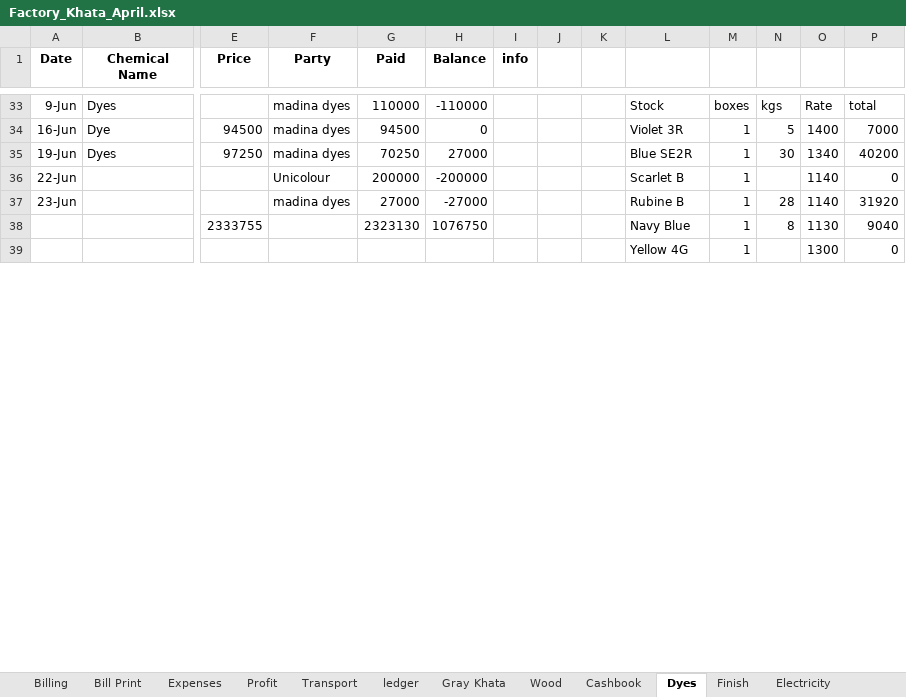
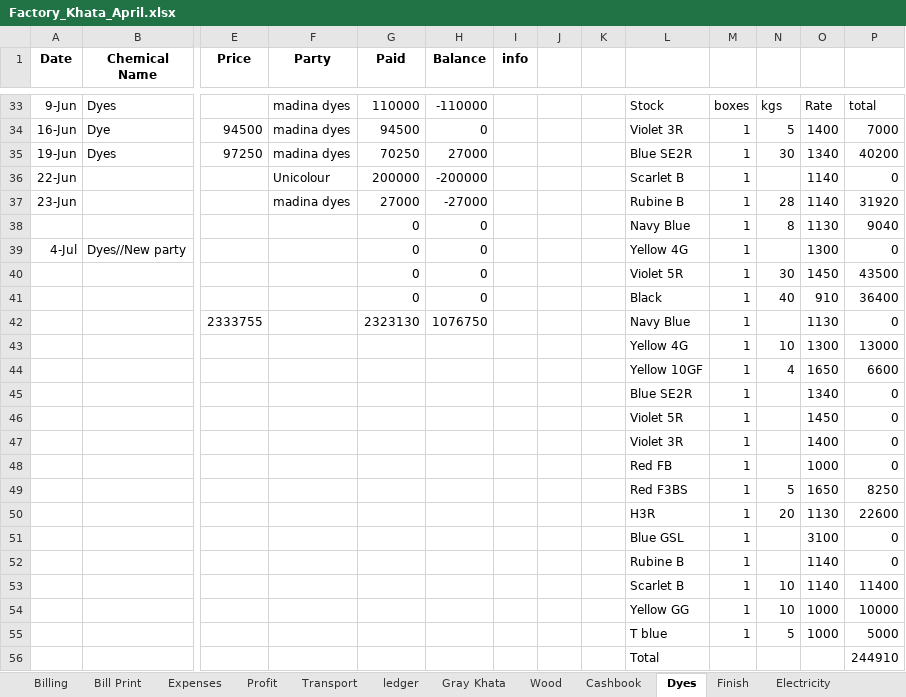
Before and after one commit to omerrazzaq4/Alhamd_April, an Excel workbook: Factory_Khata_April.xlsx, sheet Dyes, drawn as a sheet; only a part is shown, gaps mark what is left out; values as stored, in another font and other column widths than the file's, no borders; table styles not drawn; addresses are those after the commit; rows hold the shown columns only; the diff covers the shown part only; the diff names each change by its address in the sheet, - before the commit and + after, or states it on an @@ line.

```diff
--- a/Factory_Khata_April.xlsx (sheet Dyes)
+++ b/Factory_Khata_April.xlsx (sheet Dyes)
+row 38:  |  |  |  | 0 | 0 |  |  |  | Navy Blue | 1 | 8 | 1130 | 9040
+row 39: 4-Jul | Dyes//New party |  |  | 0 | 0 |  |  |  | Yellow 4G | 1 |  | 1300 | 0
+row 40:  |  |  |  | 0 | 0 |  |  |  | Violet 5R | 1 | 30 | 1450 | 43500
+row 41:  |  |  |  | 0 | 0 |  |  |  | Black | 1 | 40 | 910 | 36400
-N42: 8
+N42: (empty)
-P42: 9040
+P42: 0
-N43: (empty)
+N43: 10
-P43: 0
+P43: 13000
+row 44:  |  |  |  |  |  |  |  |  | Yellow 10GF | 1 | 4 | 1650 | 6600
+row 45:  |  |  |  |  |  |  |  |  | Blue SE2R | 1 |  | 1340 | 0
+row 46:  |  |  |  |  |  |  |  |  | Violet 5R | 1 |  | 1450 | 0
+row 47:  |  |  |  |  |  |  |  |  | Violet 3R | 1 |  | 1400 | 0
+row 48:  |  |  |  |  |  |  |  |  | Red FB | 1 |  | 1000 | 0
+row 49:  |  |  |  |  |  |  |  |  | Red F3BS | 1 | 5 | 1650 | 8250
+row 50:  |  |  |  |  |  |  |  |  | H3R | 1 | 20 | 1130 | 22600
+row 51:  |  |  |  |  |  |  |  |  | Blue GSL | 1 |  | 3100 | 0
+row 52:  |  |  |  |  |  |  |  |  | Rubine B | 1 |  | 1140 | 0
+row 53:  |  |  |  |  |  |  |  |  | Scarlet B | 1 | 10 | 1140 | 11400
+row 54:  |  |  |  |  |  |  |  |  | Yellow GG | 1 | 10 | 1000 | 10000
+row 55:  |  |  |  |  |  |  |  |  | T blue | 1 | 5 | 1000 | 5000
+row 56:  |  |  |  |  |  |  |  |  | Total |  |  |  | 244910
```
Also changed, not shown: 8 added rows and 75 edited cells elsewhere in this sheet, sheet Cashbook, sheet Wood, sheet ledger, sheet pivot, sheet Billing, sheet Balance, 4 more sheets, formulas that keep their value, charts or pictures.
